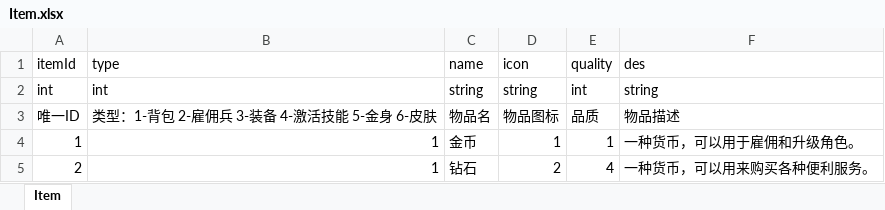
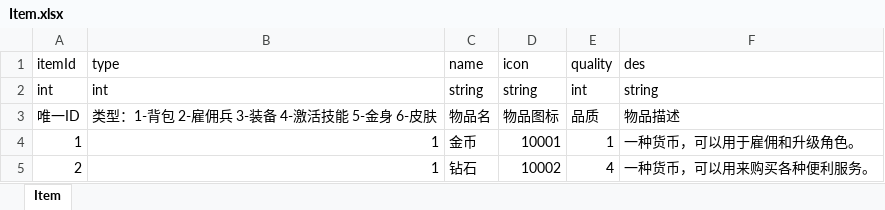
Before and after one commit to SuperSai/egret_synthesis_game, an Excel workbook: resource/cn/csv/Item.xlsx, sheet Item, drawn as a sheet; values as stored, in another font and other column widths than the file's, no borders; the diff names each change by its address in the sheet, - before the commit and + after, or states it on an @@ line.

```diff
--- a/resource/cn/csv/Item.xlsx (sheet Item)
+++ b/resource/cn/csv/Item.xlsx (sheet Item)
-D4 (icon): 1
+D4 (icon): 10001
-D5 (icon): 2
+D5 (icon): 10002
```
Also changed, not shown: 22 other files.
